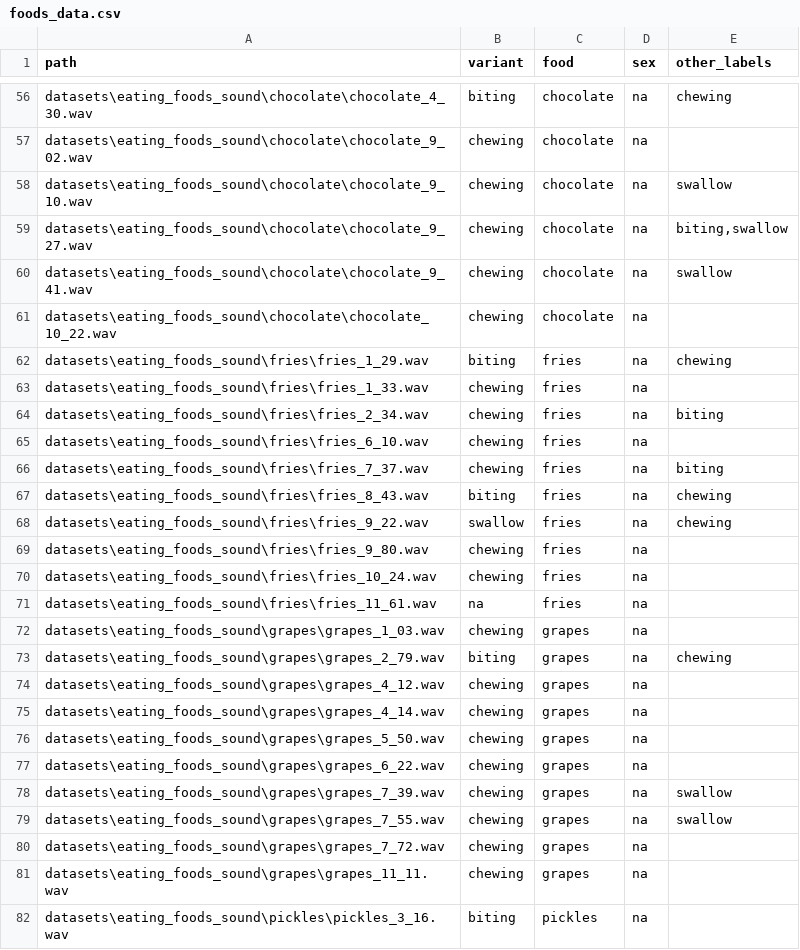
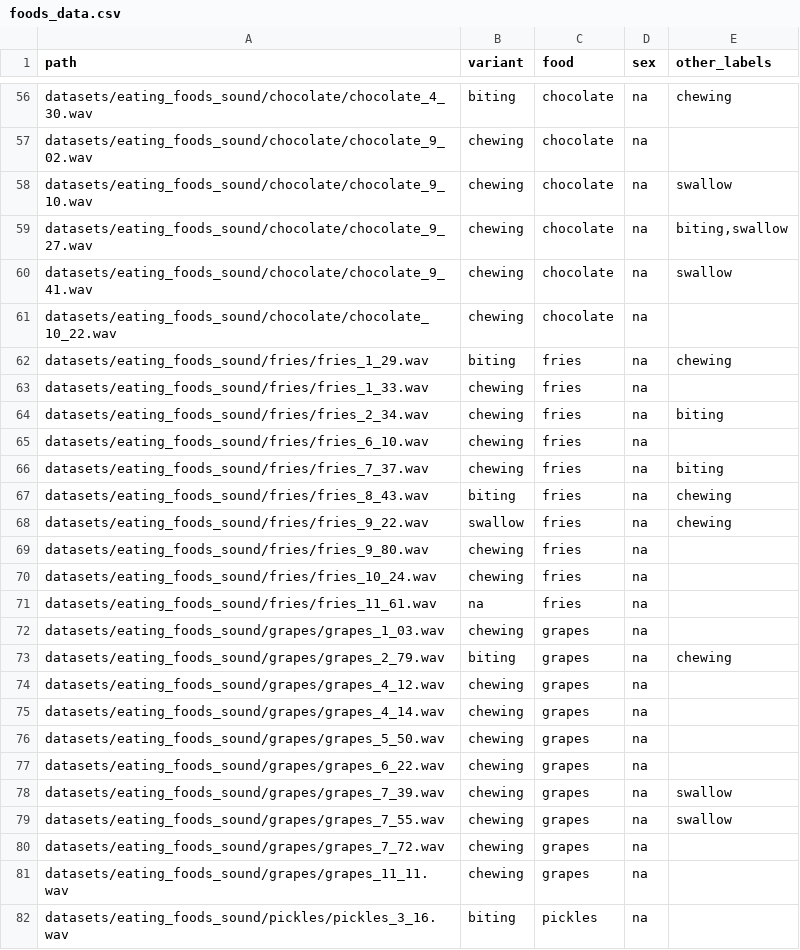
Before and after one commit to korliu/UB-NSSD, a CSV file: datasets/foods_data.csv, drawn as a sheet; only a part is shown, gaps mark what is left out; the diff covers the shown part only; the diff names each change by its address in the sheet, - before the commit and + after, or states it on an @@ line.

```diff
--- a/datasets/foods_data.csv
+++ b/datasets/foods_data.csv
-A56 (path): datasets\eating_foods_sound\chocolate\chocolate_4_30.wav
+A56 (path): datasets/eating_foods_sound/chocolate/chocolate_4_30.wav
-A57 (path): datasets\eating_foods_sound\chocolate\chocolate_9_02.wav
+A57 (path): datasets/eating_foods_sound/chocolate/chocolate_9_02.wav
-A58 (path): datasets\eating_foods_sound\chocolate\chocolate_9_10.wav
+A58 (path): datasets/eating_foods_sound/chocolate/chocolate_9_10.wav
-A59 (path): datasets\eating_foods_sound\chocolate\chocolate_9_27.wav
+A59 (path): datasets/eating_foods_sound/chocolate/chocolate_9_27.wav
-A60 (path): datasets\eating_foods_sound\chocolate\chocolate_9_41.wav
+A60 (path): datasets/eating_foods_sound/chocolate/chocolate_9_41.wav
-A61 (path): datasets\eating_foods_sound\chocolate\chocolate_10_22.wav
+A61 (path): datasets/eating_foods_sound/chocolate/chocolate_10_22.wav
-A62 (path): datasets\eating_foods_sound\fries\fries_1_29.wav
+A62 (path): datasets/eating_foods_sound/fries/fries_1_29.wav
-A63 (path): datasets\eating_foods_sound\fries\fries_1_33.wav
+A63 (path): datasets/eating_foods_sound/fries/fries_1_33.wav
-A64 (path): datasets\eating_foods_sound\fries\fries_2_34.wav
+A64 (path): datasets/eating_foods_sound/fries/fries_2_34.wav
-A65 (path): datasets\eating_foods_sound\fries\fries_6_10.wav
+A65 (path): datasets/eating_foods_sound/fries/fries_6_10.wav
-A66 (path): datasets\eating_foods_sound\fries\fries_7_37.wav
+A66 (path): datasets/eating_foods_sound/fries/fries_7_37.wav
-A67 (path): datasets\eating_foods_sound\fries\fries_8_43.wav
+A67 (path): datasets/eating_foods_sound/fries/fries_8_43.wav
-A68 (path): datasets\eating_foods_sound\fries\fries_9_22.wav
+A68 (path): datasets/eating_foods_sound/fries/fries_9_22.wav
-A69 (path): datasets\eating_foods_sound\fries\fries_9_80.wav
+A69 (path): datasets/eating_foods_sound/fries/fries_9_80.wav
-A70 (path): datasets\eating_foods_sound\fries\fries_10_24.wav
+A70 (path): datasets/eating_foods_sound/fries/fries_10_24.wav
-A71 (path): datasets\eating_foods_sound\fries\fries_11_61.wav
+A71 (path): datasets/eating_foods_sound/fries/fries_11_61.wav
-A72 (path): datasets\eating_foods_sound\grapes\grapes_1_03.wav
+A72 (path): datasets/eating_foods_sound/grapes/grapes_1_03.wav
-A73 (path): datasets\eating_foods_sound\grapes\grapes_2_79.wav
+A73 (path): datasets/eating_foods_sound/grapes/grapes_2_79.wav
-A74 (path): datasets\eating_foods_sound\grapes\grapes_4_12.wav
+A74 (path): datasets/eating_foods_sound/grapes/grapes_4_12.wav
-A75 (path): datasets\eating_foods_sound\grapes\grapes_4_14.wav
+A75 (path): datasets/eating_foods_sound/grapes/grapes_4_14.wav
-A76 (path): datasets\eating_foods_sound\grapes\grapes_5_50.wav
+A76 (path): datasets/eating_foods_sound/grapes/grapes_5_50.wav
-A77 (path): datasets\eating_foods_sound\grapes\grapes_6_22.wav
+A77 (path): datasets/eating_foods_sound/grapes/grapes_6_22.wav
-A78 (path): datasets\eating_foods_sound\grapes\grapes_7_39.wav
+A78 (path): datasets/eating_foods_sound/grapes/grapes_7_39.wav
-A79 (path): datasets\eating_foods_sound\grapes\grapes_7_55.wav
+A79 (path): datasets/eating_foods_sound/grapes/grapes_7_55.wav
-A80 (path): datasets\eating_foods_sound\grapes\grapes_7_72.wav
+A80 (path): datasets/eating_foods_sound/grapes/grapes_7_72.wav
-A81 (path): datasets\eating_foods_sound\grapes\grapes_11_11.wav
+A81 (path): datasets/eating_foods_sound/grapes/grapes_11_11.wav
-A82 (path): datasets\eating_foods_sound\pickles\pickles_3_16.wav
+A82 (path): datasets/eating_foods_sound/pickles/pickles_3_16.wav
```
Also changed, not shown: 93 edited cells elsewhere in this file, 4 other files.
